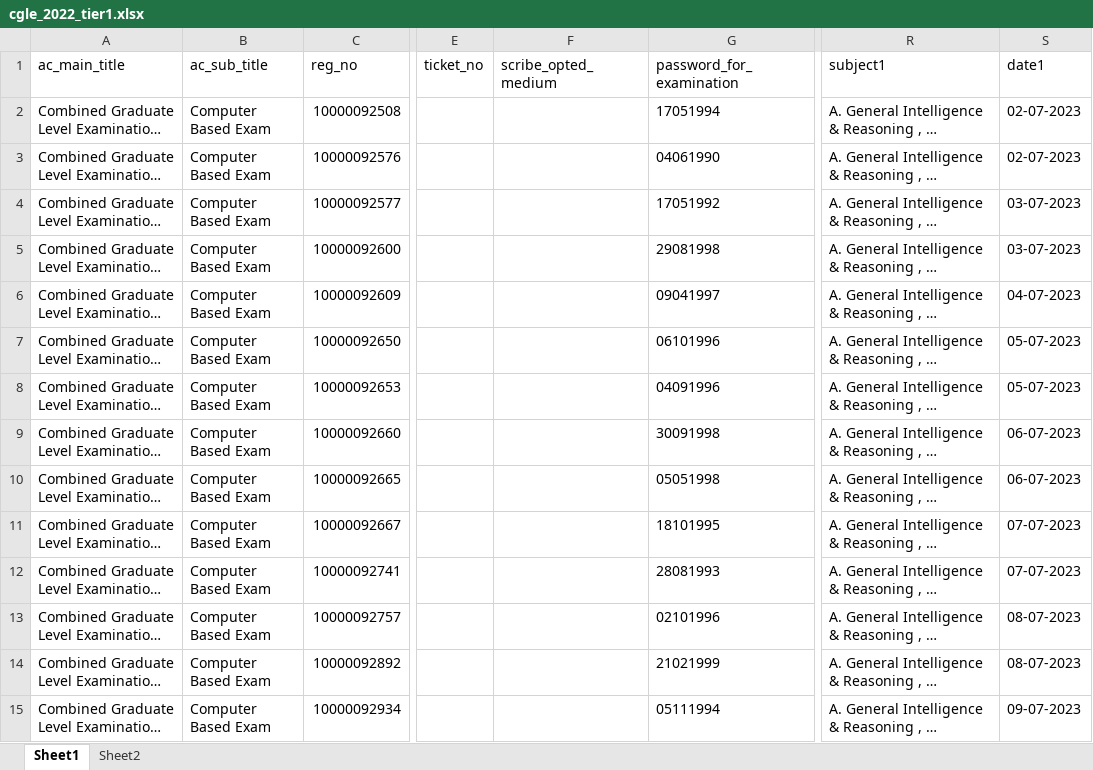
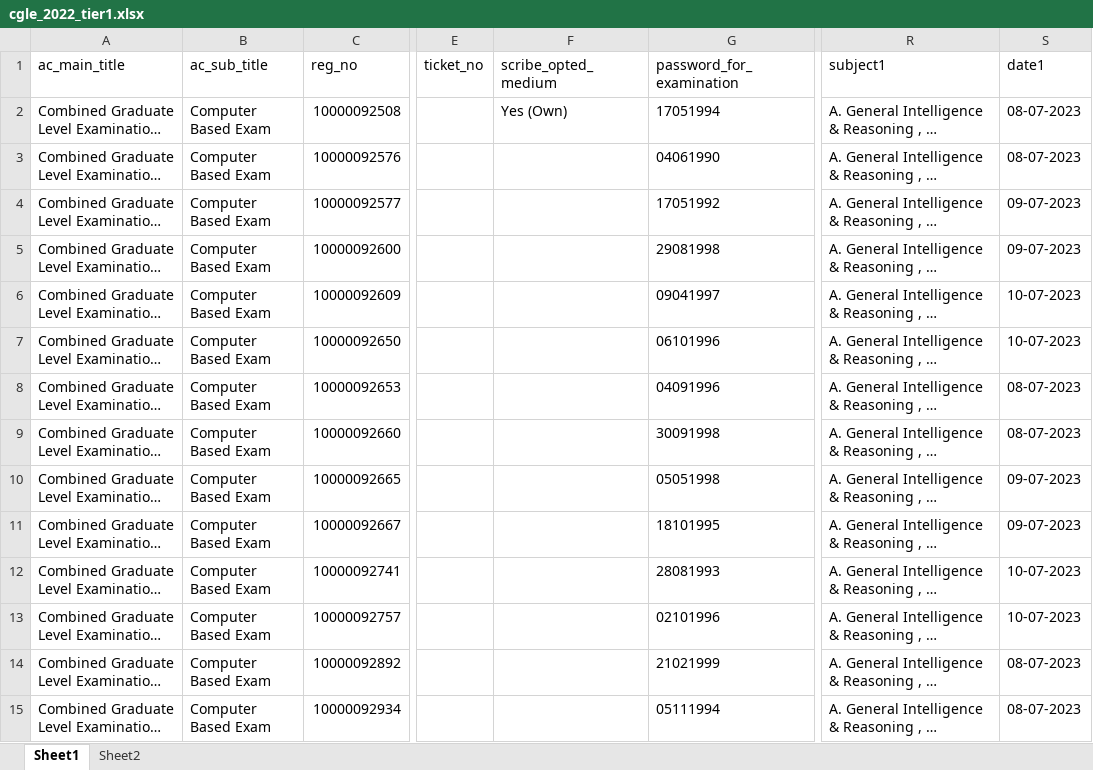
Before and after one commit to stalinvirtual/sscsr, an Excel workbook: dataentry/uploaded_excel_files/cgle_2022_tier1.xlsx, sheet Sheet1, drawn as a sheet; only a part is shown, gaps mark what is left out; long unchanged cells end in …; values as stored, in another font and other column widths than the file's, no borders; the diff covers the shown part only; the diff names each change by its address in the sheet, - before the commit and + after, or states it on an @@ line.

```diff
--- a/dataentry/uploaded_excel_files/cgle_2022_tier1.xlsx (sheet Sheet1)
+++ b/dataentry/uploaded_excel_files/cgle_2022_tier1.xlsx (sheet Sheet1)
-F2 (scribe_opted_medium): (empty)
+F2 (scribe_opted_medium): Yes (Own)
-S2:S3 (date1): 02-07-2023
+S2:S3 (date1): 08-07-2023
-S4:S5 (date1): 03-07-2023
+S4:S5 (date1): 09-07-2023
-S6 (date1): 04-07-2023
+S6 (date1): 10-07-2023
-S7 (date1): 05-07-2023
+S7 (date1): 10-07-2023
-S8 (date1): 05-07-2023
+S8 (date1): 08-07-2023
-S9 (date1): 06-07-2023
+S9 (date1): 08-07-2023
-S10 (date1): 06-07-2023
+S10 (date1): 09-07-2023
-S11 (date1): 07-07-2023
+S11 (date1): 09-07-2023
-S12 (date1): 07-07-2023
+S12 (date1): 10-07-2023
-S13 (date1): 08-07-2023
+S13 (date1): 10-07-2023
-S15 (date1): 09-07-2023
+S15 (date1): 08-07-2023
```
Also changed, not shown: 13 edited cells elsewhere in this sheet, dataentry/uploaded_excel_files/cgle_2022_tier2.xlsx, 50 other files.
